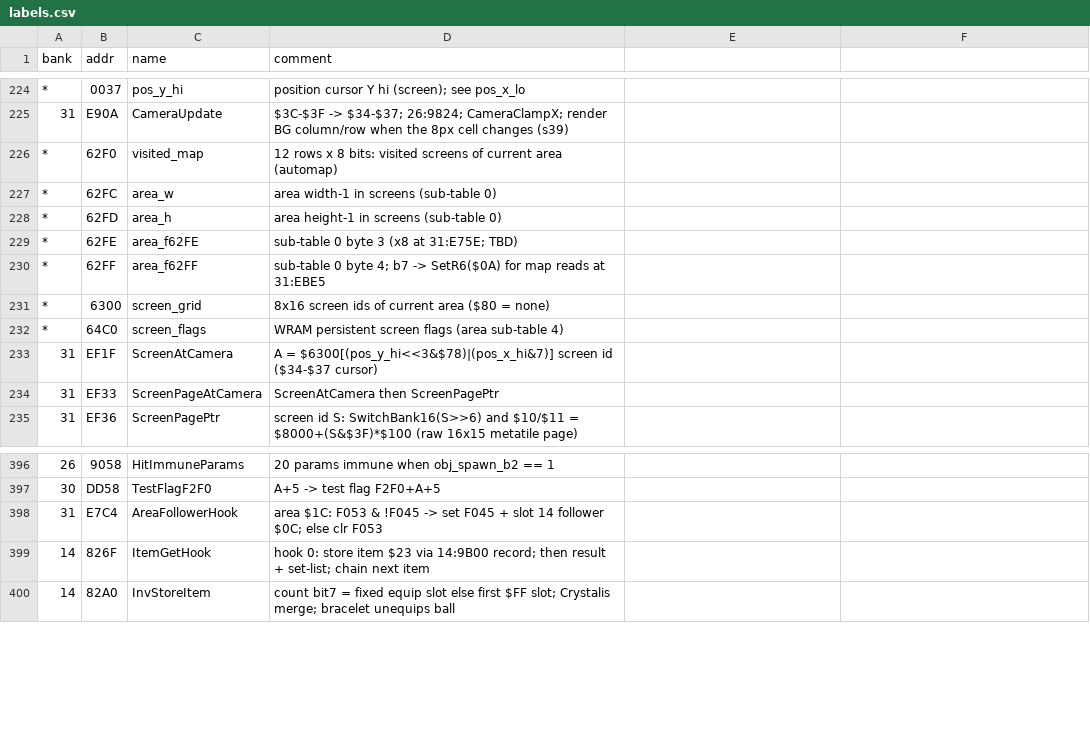
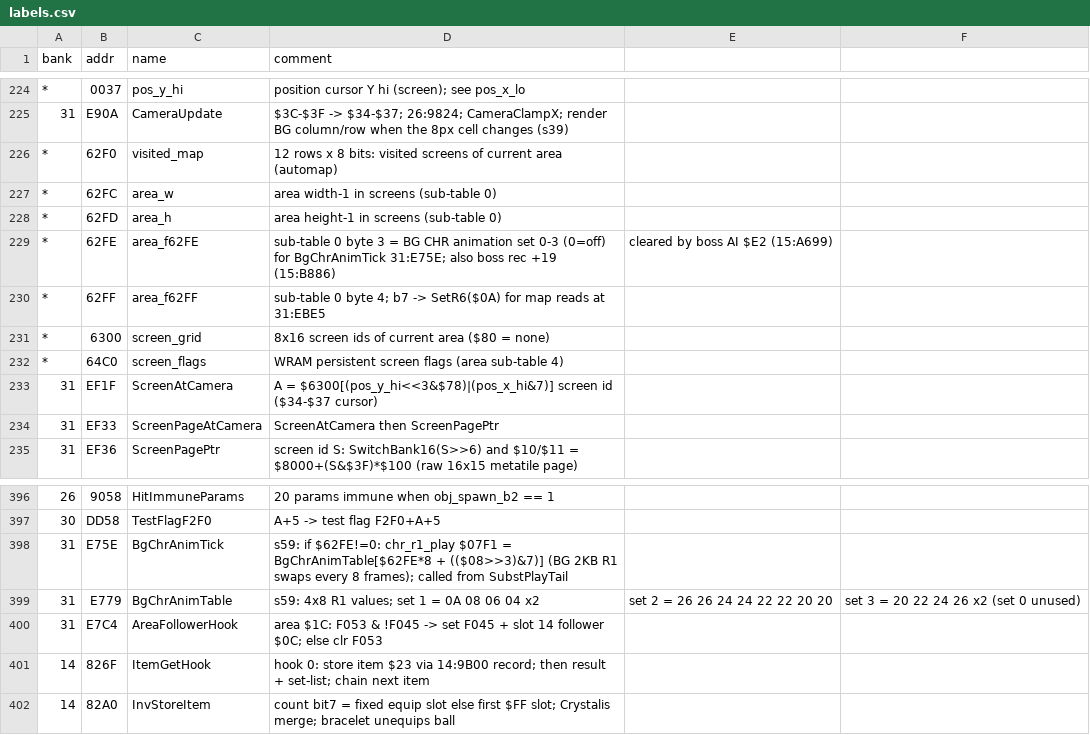
Before and after one commit to sleepy9090/CRYSTAL-AI-LIS, a CSV file: labels.csv, drawn as a sheet; only a part is shown, gaps mark what is left out.

Commit message:
RE session 59: Ph3: area follow-ups 3 — **done session 59**: every part was already c

```diff
--- a/labels.csv
+++ b/labels.csv
@@ -228,3 +228,3 @@ bank,addr,name,comment
 *,62FD,area_h,area height-1 in screens (sub-table 0)
-*,62FE,area_f62FE,sub-table 0 byte 3 (x8 at 31:E75E; TBD)
+*,62FE,area_f62FE,sub-table 0 byte 3 = BG CHR animation set 0-3 (0=off) for BgChrAnimTick 31:E75E; also boss rec +19 (15:B886), cleared by boss AI $E2 (15:A699)
 *,62FF,area_f62FF,sub-table 0 byte 4; b7 -> SetR6($0A) for map reads at 31:EBE5
@@ -397,2 +397,4 @@ bank,addr,name,comment
 30,DD58,TestFlagF2F0,A+5 -> test flag F2F0+A+5
+31,E75E,BgChrAnimTick,s59: if $62FE!=0: chr_r1_play $07F1 = BgChrAnimTable[$62FE*8 + (($08>>3)&7)] (BG 2KB R1 swaps every 8 frames); called from SubstPlayTail
+31,E779,BgChrAnimTable,s59: 4x8 R1 values; set 1 = 0A 08 06 04 x2, set 2 = 26 26 24 24 22 22 20 20, set 3 = 20 22 24 26 x2 (set 0 unused)
 31,E7C4,AreaFollowerHook,area $1C: F053 & !F045 -> set F045 + slot 14 follower $0C; else clr F053
```
Also changed, not shown: 1 other file.
